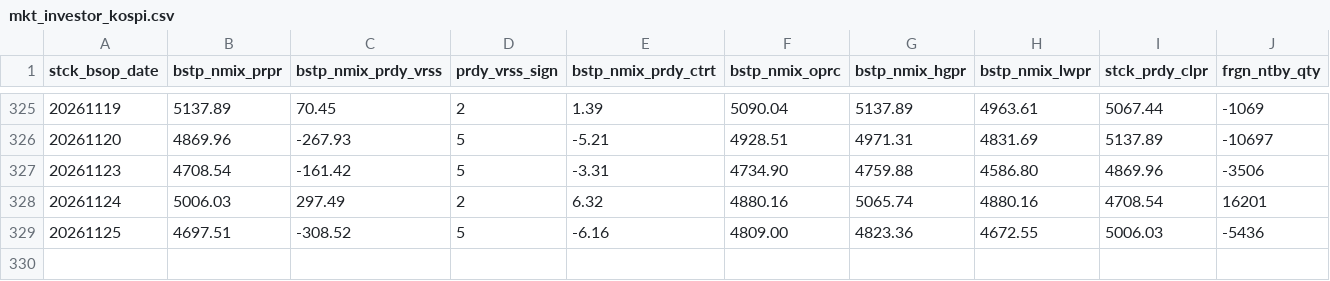
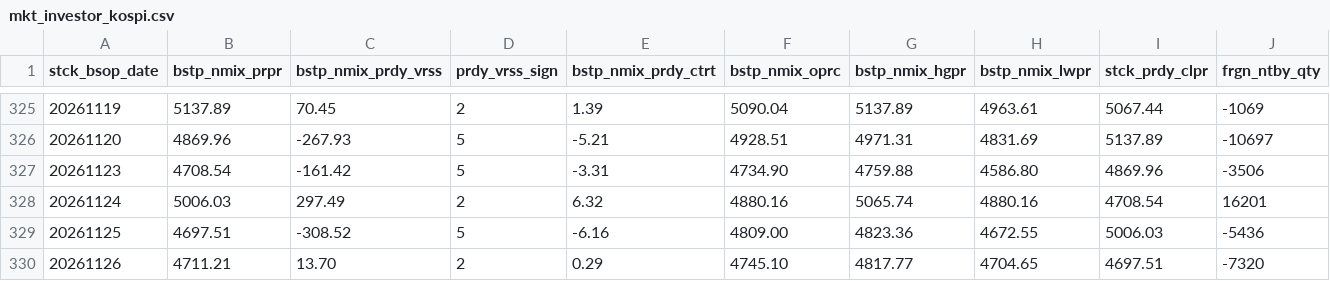
Before and after one commit to JH-src/kr-market-daily, a CSV file: data/kis/mkt_investor_kospi.csv, drawn as a sheet; only a part is shown, gaps mark what is left out; rows hold the shown columns only; the diff names each change by its address in the sheet, - before the commit and + after, or states it on an @@ line.

```diff
--- a/data/kis/mkt_investor_kospi.csv
+++ b/data/kis/mkt_investor_kospi.csv
+row 330: 20261126 | 4711.21 | 13.70 | 2 | 0.29 | 4745.10 | 4817.77 | 4704.65 | 4697.51 | -7320
```
Also changed, not shown: data/kis/mkt_investor_kosdaq.csv, data/kis/mktfunds.csv, 1 other file.
